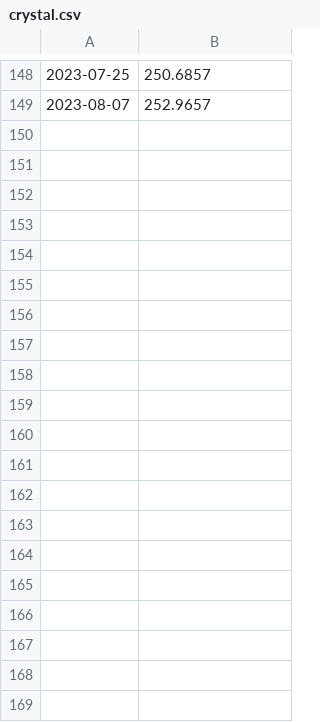
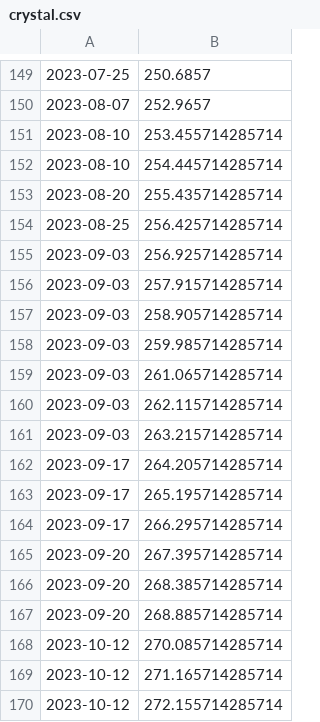
Before and after one commit to syki66/cookierun-crystal-simulator, a CSV file: crystal.csv, drawn as a sheet; only a part is shown, gaps mark what is left out; the diff covers the shown part only; the diff names each change by its address in the sheet, - before the commit and + after, or states it on an @@ line.

Commit message:
Update crystal.csv

```diff
--- a/crystal.csv
+++ b/crystal.csv
+row 151: 2023-08-10 | 253.455714285714
+row 152: 2023-08-10 | 254.445714285714
+row 153: 2023-08-20 | 255.435714285714
+row 154: 2023-08-25 | 256.425714285714
+row 155: 2023-09-03 | 256.925714285714
+row 156: 2023-09-03 | 257.915714285714
+row 157: 2023-09-03 | 258.905714285714
+row 158: 2023-09-03 | 259.985714285714
+row 159: 2023-09-03 | 261.065714285714
+row 160: 2023-09-03 | 262.115714285714
+row 161: 2023-09-03 | 263.215714285714
+row 162: 2023-09-17 | 264.205714285714
+row 163: 2023-09-17 | 265.195714285714
+row 164: 2023-09-17 | 266.295714285714
+row 165: 2023-09-20 | 267.395714285714
+row 166: 2023-09-20 | 268.385714285714
+row 167: 2023-09-20 | 268.885714285714
+row 168: 2023-10-12 | 270.085714285714
+row 169: 2023-10-12 | 271.165714285714
+row 170: 2023-10-12 | 272.155714285714
```
Also changed, not shown: 13 added rows elsewhere in this file.
